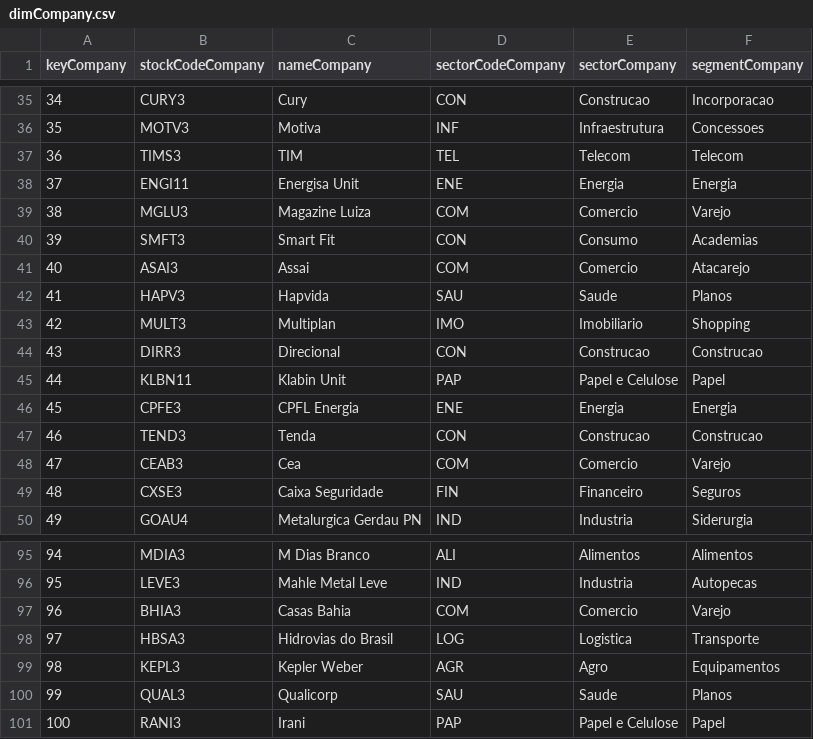
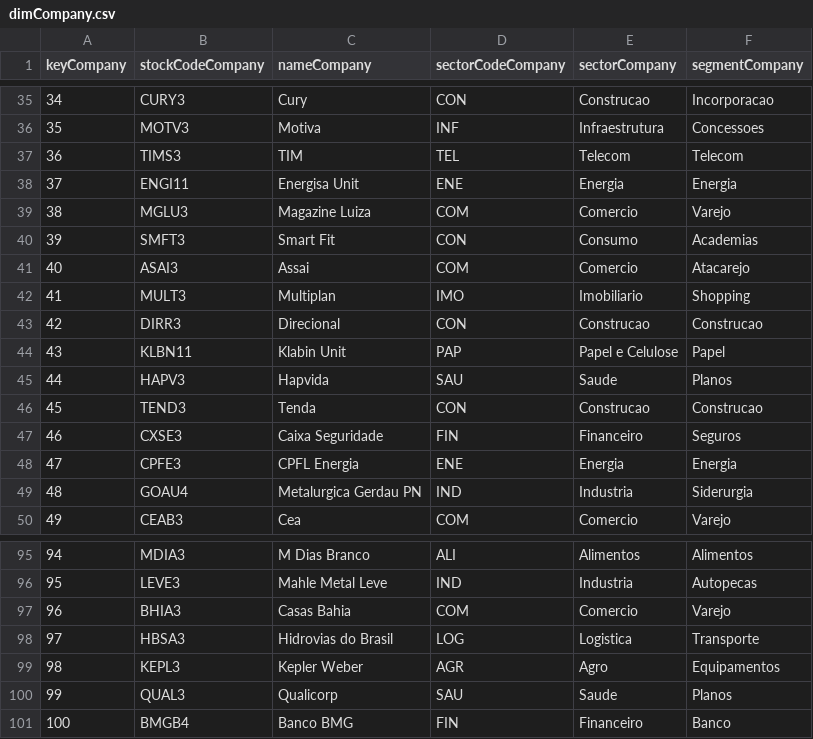
Before and after one commit to mariobignami/Radar-B3, a CSV file: data/raw/dimCompany.csv, drawn as a sheet; only a part is shown, gaps mark what is left out; the diff covers the shown part only.

```diff
--- a/data/raw/dimCompany.csv
+++ b/data/raw/dimCompany.csv
@@ -41,10 +41,10 @@ keyCompany,stockCodeCompany,nameCompany,sectorCodeCompany,sectorCompany,segmentC
 40,ASAI3,Assai,COM,Comercio,Atacarejo
-41,HAPV3,Hapvida,SAU,Saude,Planos
-42,MULT3,Multiplan,IMO,Imobiliario,Shopping
-43,DIRR3,Direcional,CON,Construcao,Construcao
-44,KLBN11,Klabin Unit,PAP,Papel e Celulose,Papel
-45,CPFE3,CPFL Energia,ENE,Energia,Energia
-46,TEND3,Tenda,CON,Construcao,Construcao
-47,CEAB3,Cea,COM,Comercio,Varejo
-48,CXSE3,Caixa Seguridade,FIN,Financeiro,Seguros
-49,GOAU4,Metalurgica Gerdau PN,IND,Industria,Siderurgia
+41,MULT3,Multiplan,IMO,Imobiliario,Shopping
+42,DIRR3,Direcional,CON,Construcao,Construcao
+43,KLBN11,Klabin Unit,PAP,Papel e Celulose,Papel
+44,HAPV3,Hapvida,SAU,Saude,Planos
+45,TEND3,Tenda,CON,Construcao,Construcao
+46,CXSE3,Caixa Seguridade,FIN,Financeiro,Seguros
+47,CPFE3,CPFL Energia,ENE,Energia,Energia
+48,GOAU4,Metalurgica Gerdau PN,IND,Industria,Siderurgia
+49,CEAB3,Cea,COM,Comercio,Varejo
@@ -100,2 +100,2 @@ keyCompany,stockCodeCompany,nameCompany,sectorCodeCompany,sectorCompany,segmentC
 99,QUAL3,Qualicorp,SAU,Saude,Planos
-100,RANI3,Irani,PAP,Papel e Celulose,Papel
+100,BMGB4,Banco BMG,FIN,Financeiro,Banco
```
Also changed, not shown: 1 added row, 1 removed row and 51 edited cells elsewhere in this file, data/raw/dimTime.csv, 5 other files.
